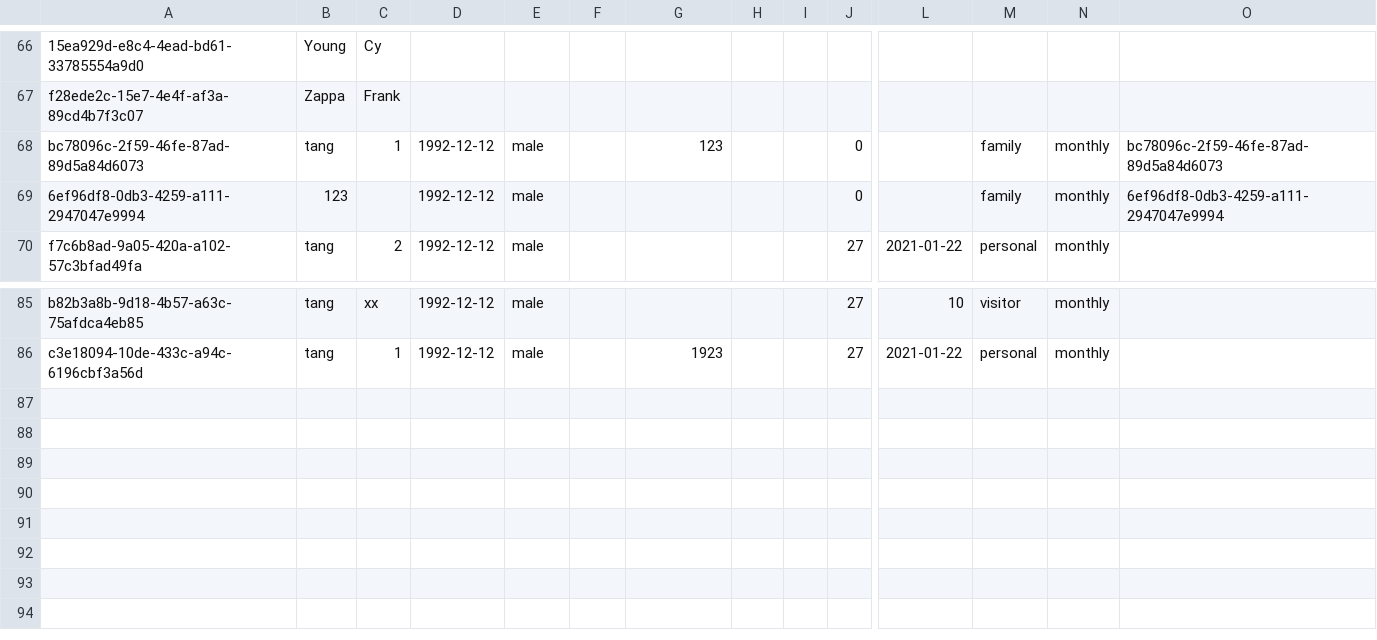
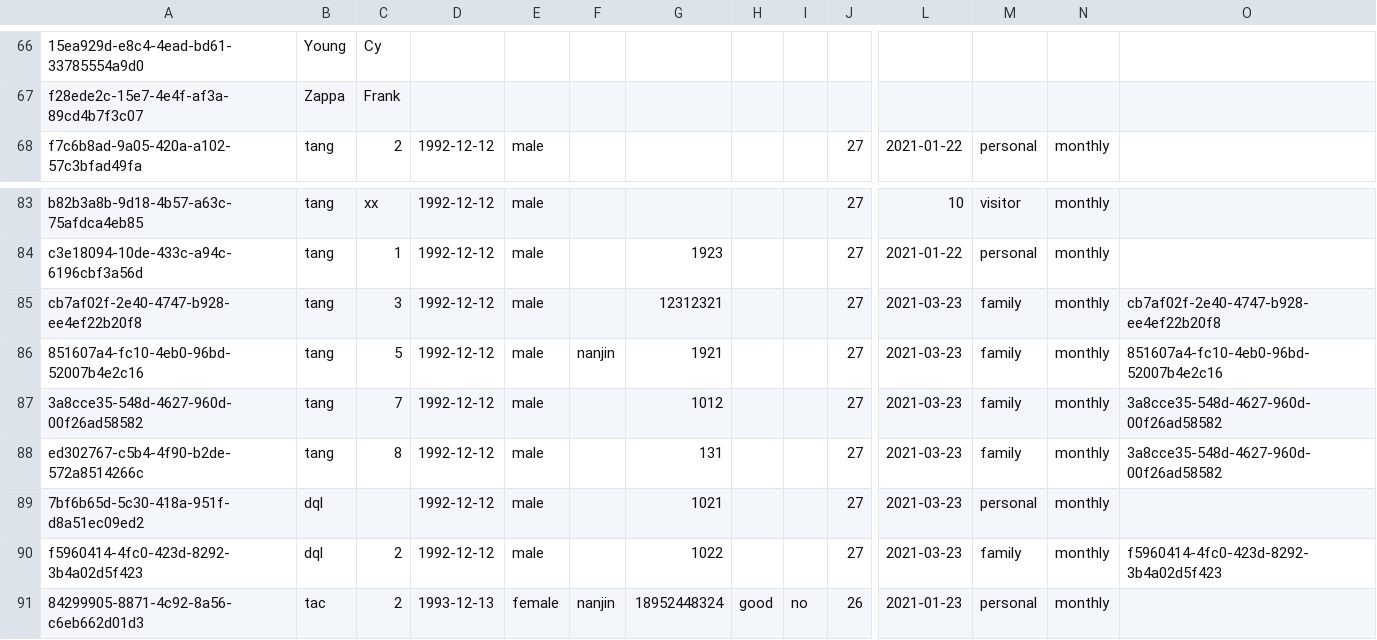
Before and after one commit to MOIPA/MVCDemo, a CSV file: src/customerlist.csv, drawn as a sheet; only a part is shown, gaps mark what is left out; removed rows and columns are numbered as before the commit, all else as after; rows hold the shown columns only; the diff names each change by its address in the sheet, - before the commit and + after, or states it on an @@ line.

```diff
--- a/src/customerlist.csv
+++ b/src/customerlist.csv
-row 68: bc78096c-2f59-46fe-87ad-89d5a84d6073 | tang | 1 | 1992-12-12 | male |  | 123 |  |  | 0 |  | family | monthly | bc78096c-2f59-46fe-87ad-89d5a84d6073
-row 69: 6ef96df8-0db3-4259-a111-2947047e9994 | 123 |  | 1992-12-12 | male |  |  |  |  | 0 |  | family | monthly | 6ef96df8-0db3-4259-a111-2947047e9994
+row 85: cb7af02f-2e40-4747-b928-ee4ef22b20f8 | tang | 3 | 1992-12-12 | male |  | 12312321 |  |  | 27 | 2021-03-23 | family | monthly | cb7af02f-2e40-4747-b928-ee4ef22b20f8
+row 86: 851607a4-fc10-4eb0-96bd-52007b4e2c16 | tang | 5 | 1992-12-12 | male | nanjin | 1921 |  |  | 27 | 2021-03-23 | family | monthly | 851607a4-fc10-4eb0-96bd-52007b4e2c16
+row 87: 3a8cce35-548d-4627-960d-00f26ad58582 | tang | 7 | 1992-12-12 | male |  | 1012 |  |  | 27 | 2021-03-23 | family | monthly | 3a8cce35-548d-4627-960d-00f26ad58582
+row 88: ed302767-c5b4-4f90-b2de-572a8514266c | tang | 8 | 1992-12-12 | male |  | 131 |  |  | 27 | 2021-03-23 | family | monthly | 3a8cce35-548d-4627-960d-00f26ad58582
+row 89: 7bf6b65d-5c30-418a-951f-d8a51ec09ed2 | dql |  | 1992-12-12 | male |  | 1021 |  |  | 27 | 2021-03-23 | personal | monthly
+row 90: f5960414-4fc0-423d-8292-3b4a02d5f423 | dql | 2 | 1992-12-12 | male |  | 1022 |  |  | 27 | 2021-03-23 | family | monthly | f5960414-4fc0-423d-8292-3b4a02d5f423
+row 91: 84299905-8871-4c92-8a56-c6eb662d01d3 | tac | 2 | 1993-12-13 | female | nanjin | 18952448324 | good | no | 26 | 2021-01-23 | personal | monthly
```
Also changed, not shown: 3 other files.
